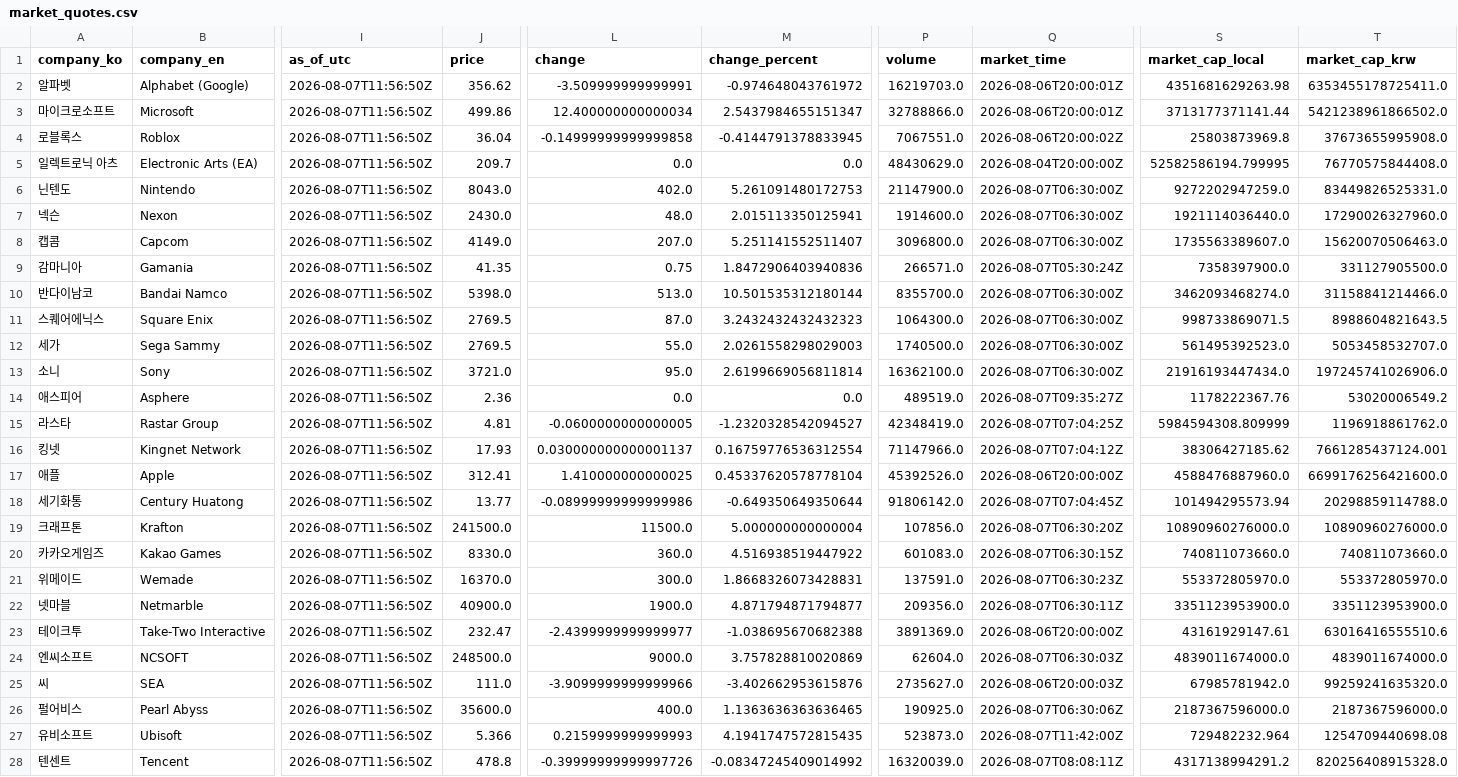
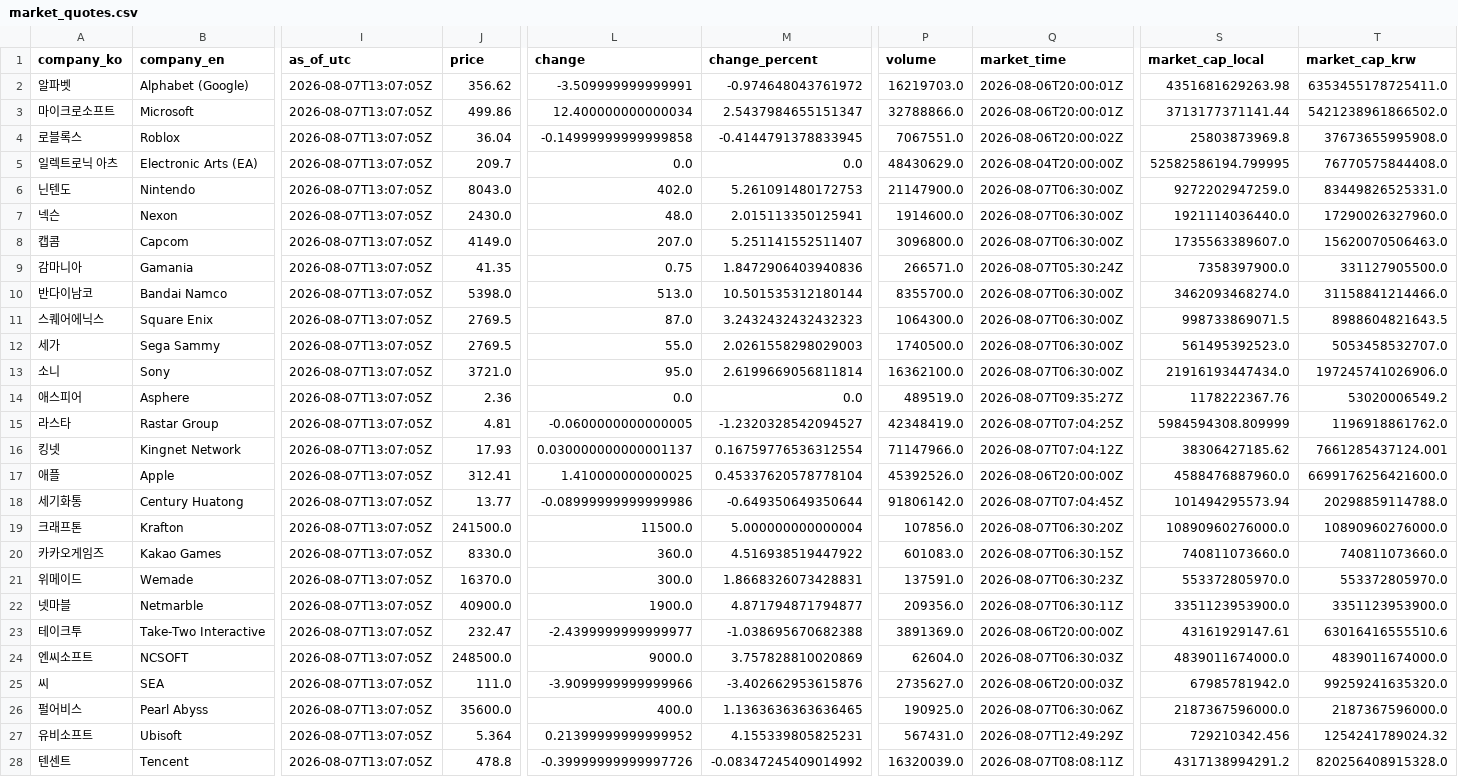
Before and after one commit to NK-rbdautobot/global-game-stock-dashboard, a CSV file: docs/data/market_quotes.csv, drawn as a sheet; only a part is shown, gaps mark what is left out; the diff covers the shown part only; the diff names each change by its address in the sheet, - before the commit and + after, or states it on an @@ line.

```diff
--- a/docs/data/market_quotes.csv
+++ b/docs/data/market_quotes.csv
-I2:I28 (as_of_utc): 2026-08-07T11:56:50Z
+I2:I28 (as_of_utc): 2026-08-07T13:07:05Z
-J27 (price): 5.366
+J27 (price): 5.364
-L27 (change): 0.2159999999999993
+L27 (change): 0.21399999999999952
-M27 (change_percent): 4.1941747572815435
+M27 (change_percent): 4.155339805825231
-P27 (volume): 523873.0
+P27 (volume): 567431.0
-Q27 (market_time): 2026-08-07T11:42:00Z
+Q27 (market_time): 2026-08-07T12:49:29Z
-S27 (market_cap_local): 729482232.964
+S27 (market_cap_local): 729210342.456
-T27 (market_cap_krw): 1254709440698.08
+T27 (market_cap_krw): 1254241789024.32
```
Also changed, not shown: 13 edited cells elsewhere in this file, 2 other files.
